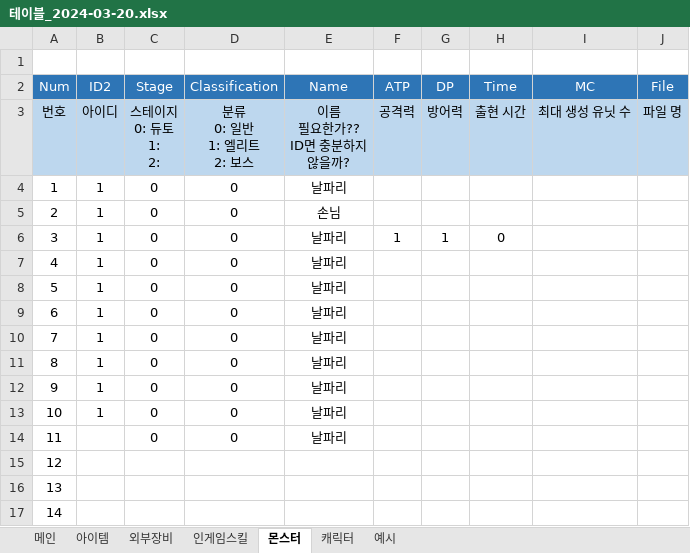
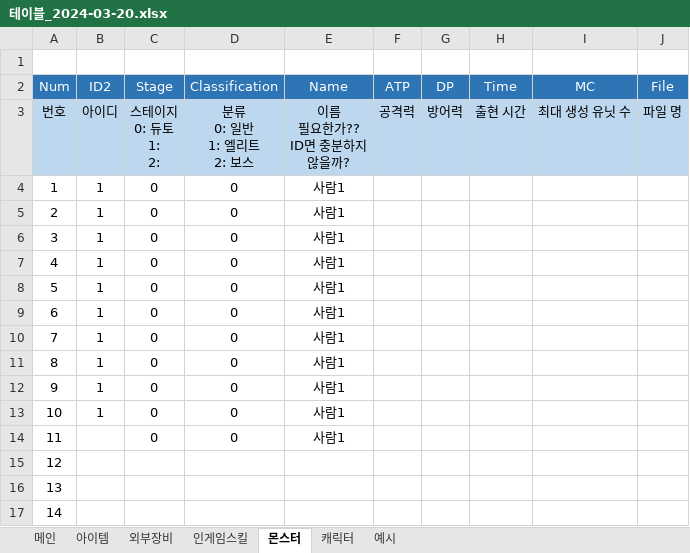
Before and after one commit to sms3072/wepatens, an Excel workbook: contents/동물서바이벌/테이블_2024-03-20.xlsx, sheet 몬스터, drawn as a sheet; values as stored, in another font and other column widths than the file's, no borders; table styles not drawn; the diff names each change by its address in the sheet, - before the commit and + after, or states it on an @@ line.

```diff
--- a/contents/동물서바이벌/테이블_2024-03-20.xlsx (sheet 몬스터)
+++ b/contents/동물서바이벌/테이블_2024-03-20.xlsx (sheet 몬스터)
-E4 (Name): 날파리
+E4 (Name): 사람1
-E5 (Name): 손님
+E5 (Name): 사람1
-E6:E14 (Name): 날파리
+E6:E14 (Name): 사람1
-F6 (ATP): 1
+F6 (ATP): (empty)
-G6 (DP): 1
+G6 (DP): (empty)
-H6 (Time): 0
+H6 (Time): (empty)
```
Also changed, not shown: sheet 아이템, sheet 메인, sheet 외부장비, contents/SPG/게임시스템기획_서민석.xlsx, 7 other files.
